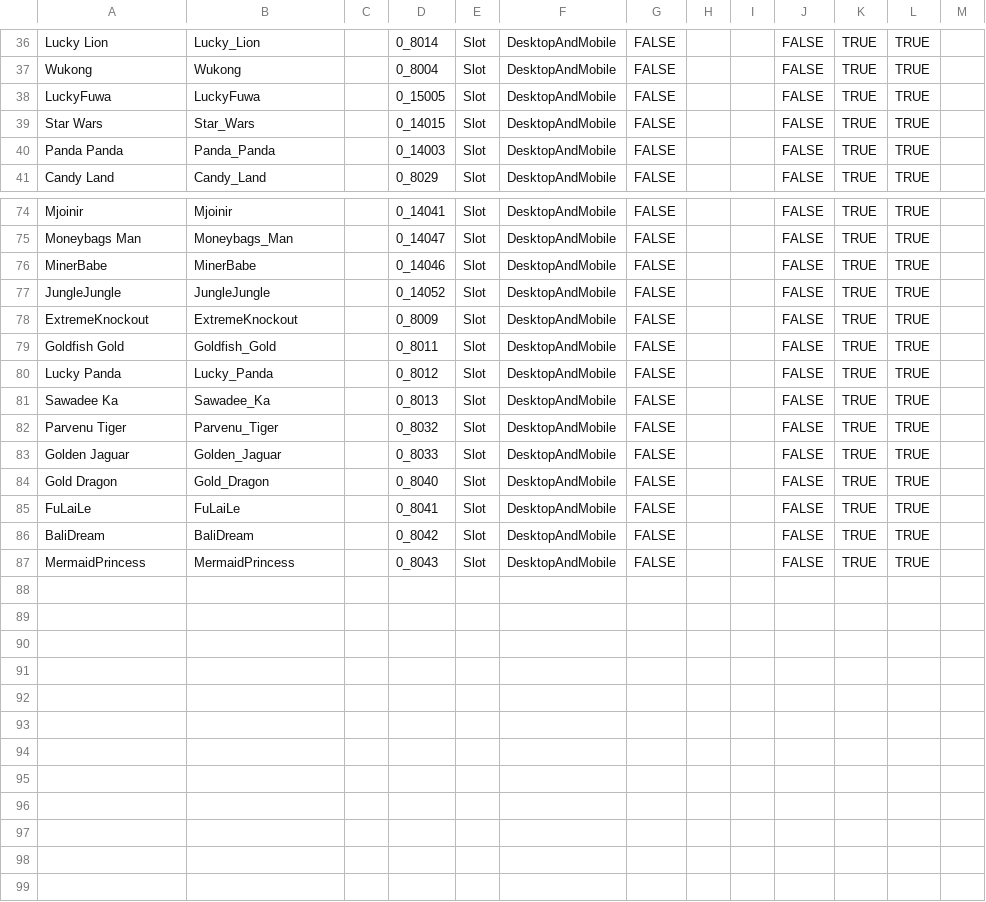
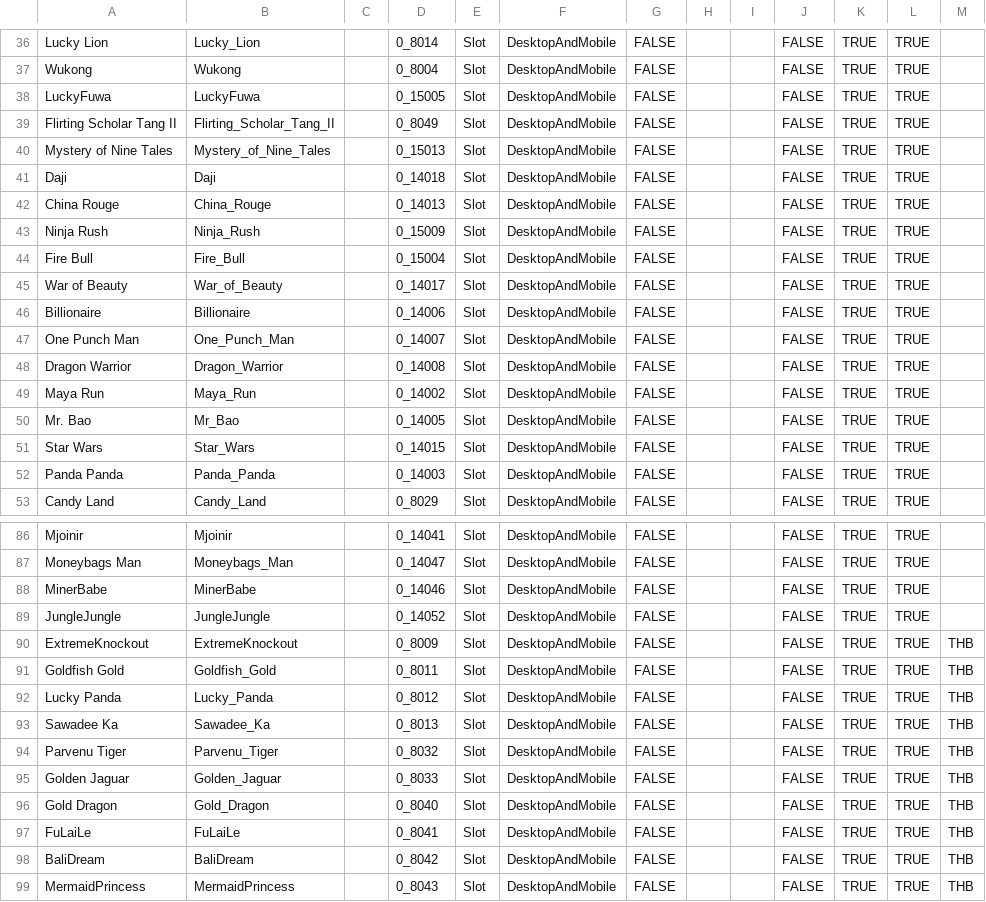
Before and after one commit to starixvn/tgs_rayprosoft_tgs-agent-api, a CSV file: src/Core/DataServices.Tgs/DataInitializers/Games/JDB.csv, drawn as a sheet; only a part is shown, gaps mark what is left out; the diff covers the shown part only.

Commit message:
update jdb game list TGS-127

```diff
--- a/src/Core/DataServices.Tgs/DataInitializers/Games/JDB.csv
+++ b/src/Core/DataServices.Tgs/DataInitializers/Games/JDB.csv
@@ -38,2 +38,14 @@ Wukong,Wukong,,0_8004,Slot,DesktopAndMobile,FALSE,,,FALSE,TRUE,TRUE,
 LuckyFuwa,LuckyFuwa,,0_15005,Slot,DesktopAndMobile,FALSE,,,FALSE,TRUE,TRUE,
+Flirting Scholar Tang II,Flirting_Scholar_Tang_II,,0_8049,Slot,DesktopAndMobile,FALSE,,,FALSE,TRUE,TRUE,
+Mystery of Nine Tales,Mystery_of_Nine_Tales,,0_15013,Slot,DesktopAndMobile,FALSE,,,FALSE,TRUE,TRUE,
+Daji,Daji,,0_14018,Slot,DesktopAndMobile,FALSE,,,FALSE,TRUE,TRUE,
+China Rouge,China_Rouge,,0_14013,Slot,DesktopAndMobile,FALSE,,,FALSE,TRUE,TRUE,
+Ninja Rush,Ninja_Rush,,0_15009,Slot,DesktopAndMobile,FALSE,,,FALSE,TRUE,TRUE,
+Fire Bull,Fire_Bull,,0_15004,Slot,DesktopAndMobile,FALSE,,,FALSE,TRUE,TRUE,
+War of Beauty,War_of_Beauty,,0_14017,Slot,DesktopAndMobile,FALSE,,,FALSE,TRUE,TRUE,
+Billionaire,Billionaire,,0_14006,Slot,DesktopAndMobile,FALSE,,,FALSE,TRUE,TRUE,
+One Punch Man,One_Punch_Man,,0_14007,Slot,DesktopAndMobile,FALSE,,,FALSE,TRUE,TRUE,
+Dragon Warrior,Dragon_Warrior,,0_14008,Slot,DesktopAndMobile,FALSE,,,FALSE,TRUE,TRUE,
+Maya Run,Maya_Run,,0_14002,Slot,DesktopAndMobile,FALSE,,,FALSE,TRUE,TRUE,
+Mr. Bao,Mr_Bao,,0_14005,Slot,DesktopAndMobile,FALSE,,,FALSE,TRUE,TRUE,
 Star Wars,Star_Wars,,0_14015,Slot,DesktopAndMobile,FALSE,,,FALSE,TRUE,TRUE,
@@ -77,11 +89,11 @@ MinerBabe,MinerBabe,,0_14046,Slot,DesktopAndMobile,FALSE,,,FALSE,TRUE,TRUE,
 JungleJungle,JungleJungle,,0_14052,Slot,DesktopAndMobile,FALSE,,,FALSE,TRUE,TRUE,
-ExtremeKnockout,ExtremeKnockout,,0_8009,Slot,DesktopAndMobile,FALSE,,,FALSE,TRUE,TRUE,
-Goldfish Gold,Goldfish_Gold,,0_8011,Slot,DesktopAndMobile,FALSE,,,FALSE,TRUE,TRUE,
-Lucky Panda,Lucky_Panda,,0_8012,Slot,DesktopAndMobile,FALSE,,,FALSE,TRUE,TRUE,
-Sawadee Ka,Sawadee_Ka,,0_8013,Slot,DesktopAndMobile,FALSE,,,FALSE,TRUE,TRUE,
-Parvenu Tiger,Parvenu_Tiger,,0_8032,Slot,DesktopAndMobile,FALSE,,,FALSE,TRUE,TRUE,
-Golden Jaguar,Golden_Jaguar,,0_8033,Slot,DesktopAndMobile,FALSE,,,FALSE,TRUE,TRUE,
-Gold Dragon,Gold_Dragon,,0_8040,Slot,DesktopAndMobile,FALSE,,,FALSE,TRUE,TRUE,
-FuLaiLe,FuLaiLe,,0_8041,Slot,DesktopAndMobile,FALSE,,,FALSE,TRUE,TRUE,
-BaliDream,BaliDream,,0_8042,Slot,DesktopAndMobile,FALSE,,,FALSE,TRUE,TRUE,
-MermaidPrincess,MermaidPrincess,,0_8043,Slot,DesktopAndMobile,FALSE,,,FALSE,TRUE,TRUE,
+ExtremeKnockout,ExtremeKnockout,,0_8009,Slot,DesktopAndMobile,FALSE,,,FALSE,TRUE,TRUE,THB
+Goldfish Gold,Goldfish_Gold,,0_8011,Slot,DesktopAndMobile,FALSE,,,FALSE,TRUE,TRUE,THB
+Lucky Panda,Lucky_Panda,,0_8012,Slot,DesktopAndMobile,FALSE,,,FALSE,TRUE,TRUE,THB
+Sawadee Ka,Sawadee_Ka,,0_8013,Slot,DesktopAndMobile,FALSE,,,FALSE,TRUE,TRUE,THB
+Parvenu Tiger,Parvenu_Tiger,,0_8032,Slot,DesktopAndMobile,FALSE,,,FALSE,TRUE,TRUE,THB
+Golden Jaguar,Golden_Jaguar,,0_8033,Slot,DesktopAndMobile,FALSE,,,FALSE,TRUE,TRUE,THB
+Gold Dragon,Gold_Dragon,,0_8040,Slot,DesktopAndMobile,FALSE,,,FALSE,TRUE,TRUE,THB
+FuLaiLe,FuLaiLe,,0_8041,Slot,DesktopAndMobile,FALSE,,,FALSE,TRUE,TRUE,THB
+BaliDream,BaliDream,,0_8042,Slot,DesktopAndMobile,FALSE,,,FALSE,TRUE,TRUE,THB
+MermaidPrincess,MermaidPrincess,,0_8043,Slot,DesktopAndMobile,FALSE,,,FALSE,TRUE,TRUE,THB
```
Also changed, not shown: 1 edited cell elsewhere in this file.
